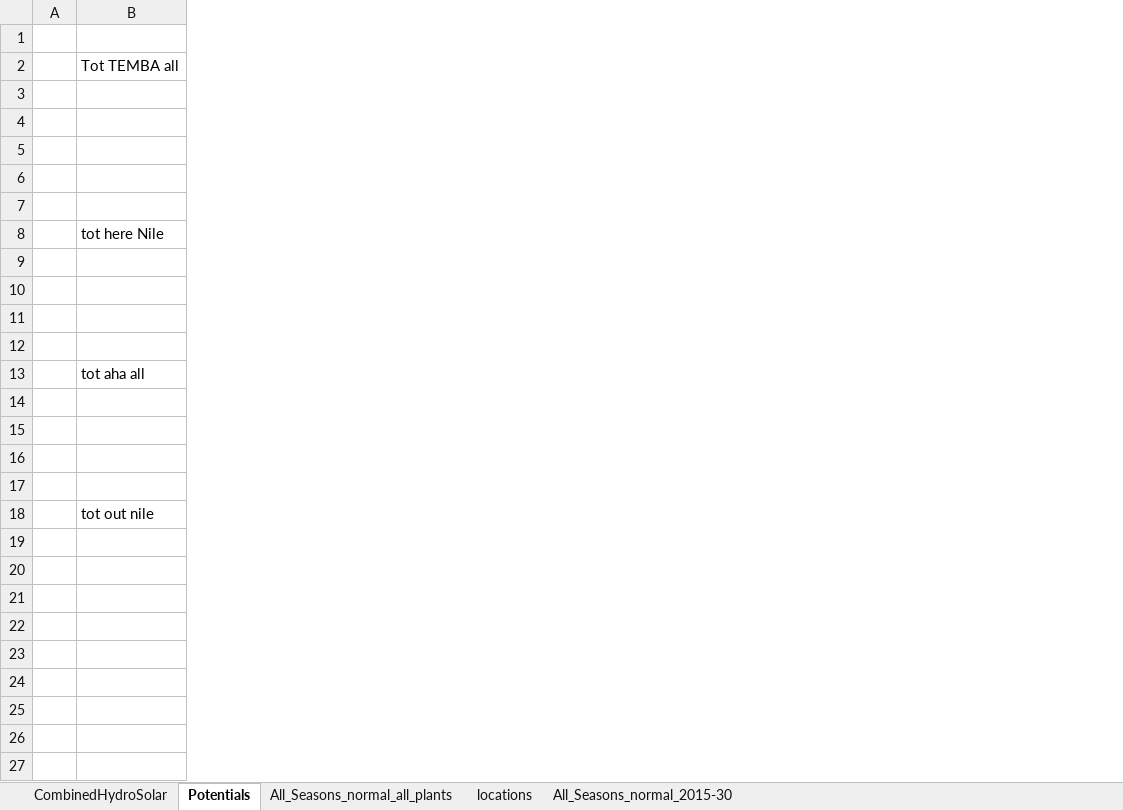
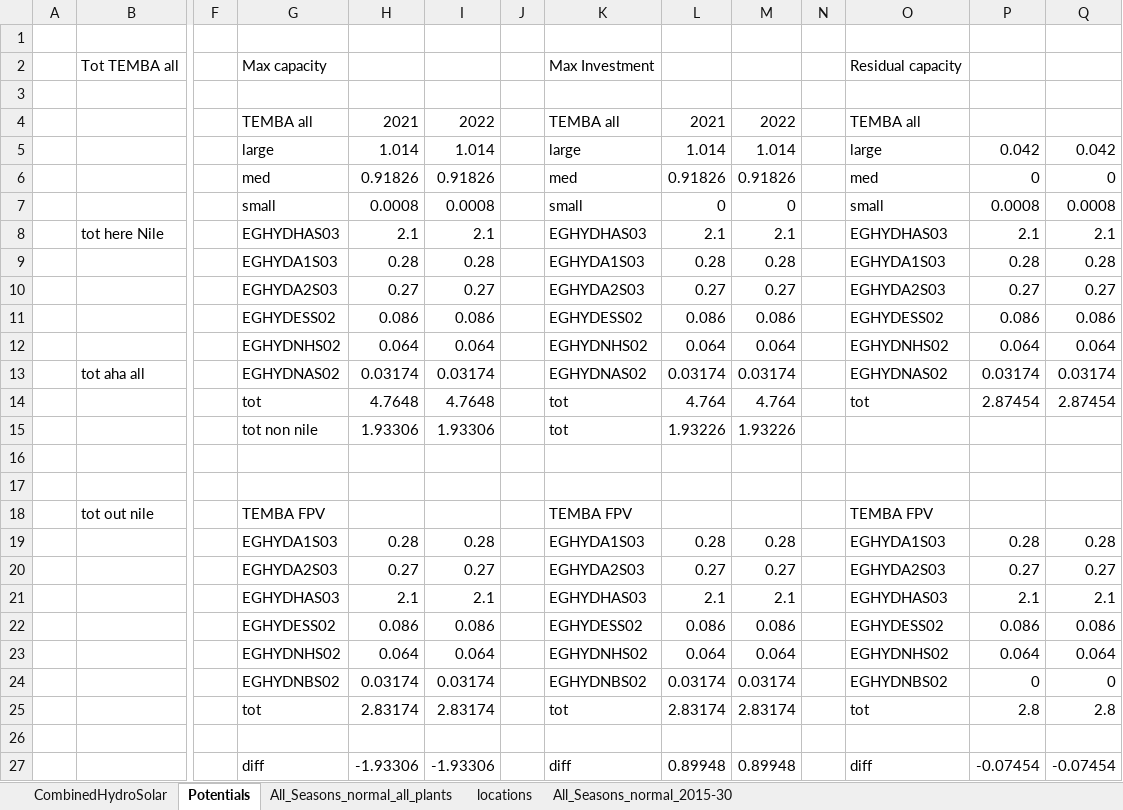
Before and after one commit to apieruzzi/TEMBA_FPV, an Excel workbook: HydroFPV_plants/CombinedTechsCreation/CombinedHydroSolar.xlsx, sheet Potentials, drawn as a sheet; only a part is shown, gaps mark what is left out; values as stored, in another font and other column widths than the file's, no borders; rows hold the shown columns only; the diff names each change by its address in the sheet, - before the commit and + after, or states it on an @@ line.

```diff
--- a/HydroFPV_plants/CombinedTechsCreation/CombinedHydroSolar.xlsx (sheet Potentials)
+++ b/HydroFPV_plants/CombinedTechsCreation/CombinedHydroSolar.xlsx (sheet Potentials)
+column F, empty
+column G, rows 2-21: Max capacity |  | TEMBA all | large | med | small | EGHYDHAS03 | EGHYDA1S03 | EGHYDA2S03 | EGHYDESS02 | EGHYDNHS02 | EGHYDNAS02 | tot | tot non nile |  |  | TEMBA FPV | EGHYDA1S03 | EGHYDA2S03 | EGHYDHAS03
+column H, rows 4-21: 2021 | 1.014 | 0.91826 | 0.0008 | 2.1 | 0.28 | 0.27 | 0.086 | 0.064 | 0.03174 | 4.7648 | 1.93306 |  |  |  | 0.28 | 0.27 | 2.1
+column I, rows 4-21: 2022 | 1.014 | 0.91826 | 0.0008 | 2.1 | 0.28 | 0.27 | 0.086 | 0.064 | 0.03174 | 4.7648 | 1.93306 |  |  |  | 0.28 | 0.27 | 2.1
+column J, empty
+column K, rows 2-21: Max Investment |  | TEMBA all | large | med | small | EGHYDHAS03 | EGHYDA1S03 | EGHYDA2S03 | EGHYDESS02 | EGHYDNHS02 | EGHYDNAS02 | tot | tot |  |  | TEMBA FPV | EGHYDA1S03 | EGHYDA2S03 | EGHYDHAS03
+column L, rows 4-21: 2021 | 1.014 | 0.91826 | 0 | 2.1 | 0.28 | 0.27 | 0.086 | 0.064 | 0.03174 | 4.764 | 1.93226 |  |  |  | 0.28 | 0.27 | 2.1
+column M, rows 4-21: 2022 | 1.014 | 0.91826 | 0 | 2.1 | 0.28 | 0.27 | 0.086 | 0.064 | 0.03174 | 4.764 | 1.93226 |  |  |  | 0.28 | 0.27 | 2.1
+column N, empty
+column O, rows 2-21: Residual capacity |  | TEMBA all | large | med | small | EGHYDHAS03 | EGHYDA1S03 | EGHYDA2S03 | EGHYDESS02 | EGHYDNHS02 | EGHYDNAS02 | tot |  |  |  | TEMBA FPV | EGHYDA1S03 | EGHYDA2S03 | EGHYDHAS03
+column P, rows 5-21: 0.042 | 0 | 0.0008 | 2.1 | 0.28 | 0.27 | 0.086 | 0.064 | 0.03174 | 2.87454 |  |  |  |  | 0.28 | 0.27 | 2.1
+column Q, rows 5-21: 0.042 | 0 | 0.0008 | 2.1 | 0.28 | 0.27 | 0.086 | 0.064 | 0.03174 | 2.87454 |  |  |  |  | 0.28 | 0.27 | 2.1
-row 6: (empty)
+row 6:  |  |  | med | 0.91826 | 0.91826 |  | med | 0.91826 | 0.91826 |  | med | 0 | 0
-row 7: (empty)
+row 7:  |  |  | small | 0.0008 | 0.0008 |  | small | 0 | 0 |  | small | 0.0008 | 0.0008
-row 12: (empty)
+row 12:  |  |  | EGHYDNHS02 | 0.064 | 0.064 |  | EGHYDNHS02 | 0.064 | 0.064 |  | EGHYDNHS02 | 0.064 | 0.064
+row 22:  |  |  | EGHYDESS02 | 0.086 | 0.086 |  | EGHYDESS02 | 0.086 | 0.086 |  | EGHYDESS02 | 0.086 | 0.086
+row 23:  |  |  | EGHYDNHS02 | 0.064 | 0.064 |  | EGHYDNHS02 | 0.064 | 0.064 |  | EGHYDNHS02 | 0.064 | 0.064
+row 24:  |  |  | EGHYDNBS02 | 0.03174 | 0.03174 |  | EGHYDNBS02 | 0.03174 | 0.03174 |  | EGHYDNBS02 | 0 | 0
+row 25:  |  |  | tot | 2.83174 | 2.83174 |  | tot | 2.83174 | 2.83174 |  | tot | 2.8 | 2.8
+row 26: (empty)
+row 27:  |  |  | diff | -1.93306 | -1.93306 |  | diff | 0.89948 | 0.89948 |  | diff | -0.07454 | -0.07454
```
Also changed, not shown: HydroFPV_plants/InputFilesCreation/main/Parameters_hybrid_plants.xlsx, 26 other files.
